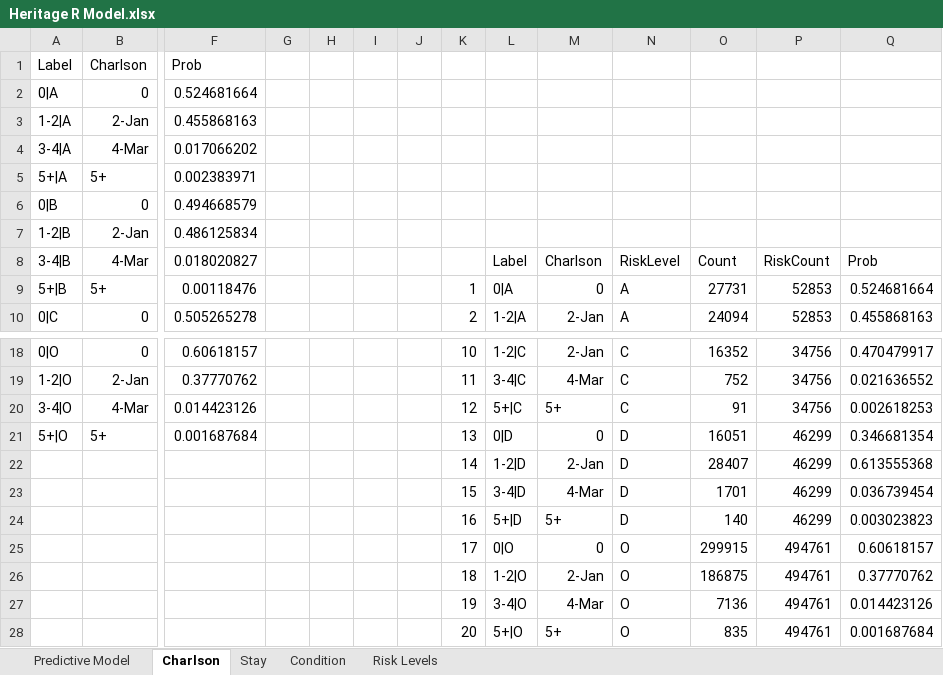
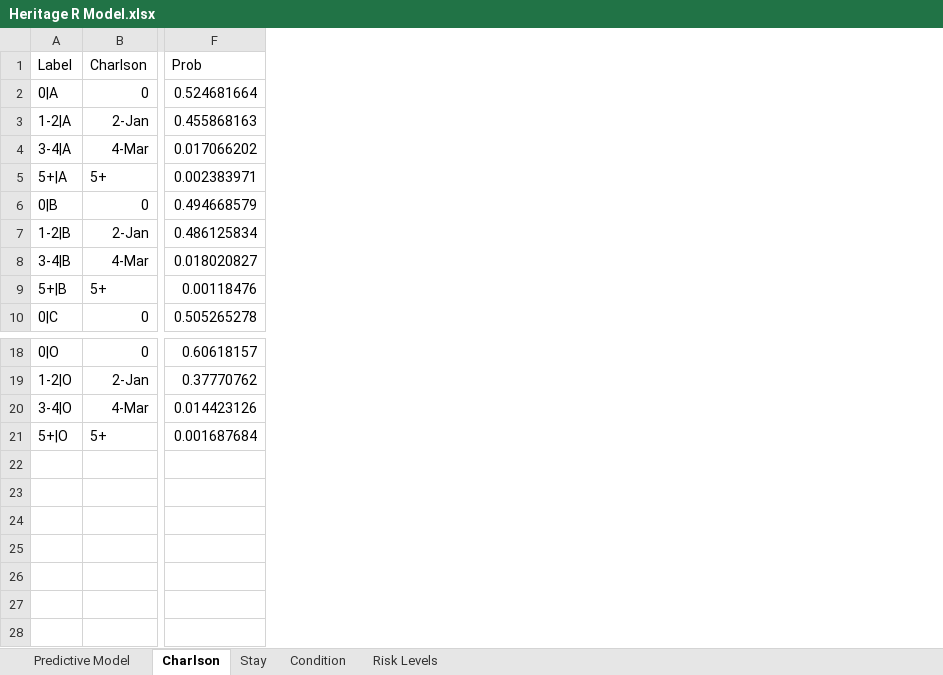
Before and after one commit to peterthereader/ETM538W2019, an Excel workbook: HW4/Heritage R Model.xlsx, sheet Charlson, drawn as a sheet; only a part is shown, gaps mark what is left out; values as stored, in another font and other column widths than the file's, no borders; rows hold the shown columns only; the diff names each change by its address in the sheet, - before the commit and + after, or states it on an @@ line.

```diff
--- a/HW4/Heritage R Model.xlsx (sheet Charlson)
+++ b/HW4/Heritage R Model.xlsx (sheet Charlson)
-column G, empty
-column H, empty
-column I, empty
-column J, empty
-column K, rows 9-10: 1 | 2; rows 18-21: 10 | 11 | 12 | 13
-column L, rows 8-10: Label | 0|A | 1-2|A; rows 18-21: 1-2|C | 3-4|C | 5+|C | 0|D
-column M, rows 8-10: Charlson | 0 | 2-Jan; rows 18-21: 2-Jan | 4-Mar | 5+ | 0
-column N, rows 8-10: RiskLevel | A | A; rows 18-21: C | C | C | D
-column O, rows 8-10: Count | 27731 | 24094; rows 18-21: 16352 | 752 | 91 | 16051
-column P, rows 8-10: RiskCount | 52853 | 52853; rows 18-21: 34756 | 34756 | 34756 | 46299
-column Q, rows 8-10: Prob | 0.524681664 | 0.455868163; rows 18-21: 0.470479917 | 0.021636552 | 0.002618253 | 0.346681354
-row 22:  |  |  |  |  |  |  | 14 | 1-2|D | 2-Jan | D | 28407 | 46299 | 0.613555368
-row 23:  |  |  |  |  |  |  | 15 | 3-4|D | 4-Mar | D | 1701 | 46299 | 0.036739454
-row 24:  |  |  |  |  |  |  | 16 | 5+|D | 5+ | D | 140 | 46299 | 0.003023823
-row 25:  |  |  |  |  |  |  | 17 | 0|O | 0 | O | 299915 | 494761 | 0.60618157
-row 26:  |  |  |  |  |  |  | 18 | 1-2|O | 2-Jan | O | 186875 | 494761 | 0.37770762
-row 27:  |  |  |  |  |  |  | 19 | 3-4|O | 4-Mar | O | 7136 | 494761 | 0.014423126
-row 28:  |  |  |  |  |  |  | 20 | 5+|O | 5+ | O | 835 | 494761 | 0.001687684
```
Also changed, not shown: sheet Stay, sheet Predictive Model, 3 other files.
